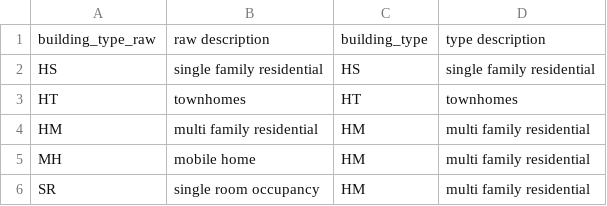
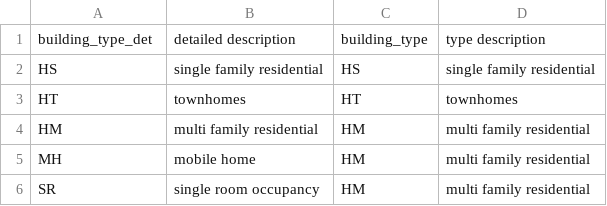
Before and after one commit to mkreilly/mapcraft_eg, a CSV file: incoming/dv_buildings_det_type_lu.csv (was incoming/dv_buildings_raw_type_lu.csv), drawn as a sheet; only a part is shown.

Commit message:
Update and rename dv_buildings_raw_type_lu.csv to dv_buildings_det_type_lu.csv

```diff
--- a/incoming/dv_buildings_raw_type_lu.csv
+++ b/incoming/dv_buildings_det_type_lu.csv
@@ -1,2 +1,2 @@
-building_type_raw, raw description, building_type, type description
+building_type_det, detailed description, building_type, type description
 HS, single family residential, HS, single family residential
```
